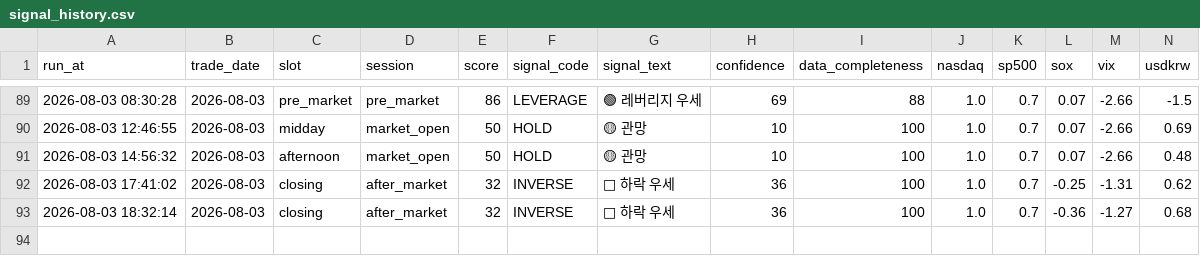
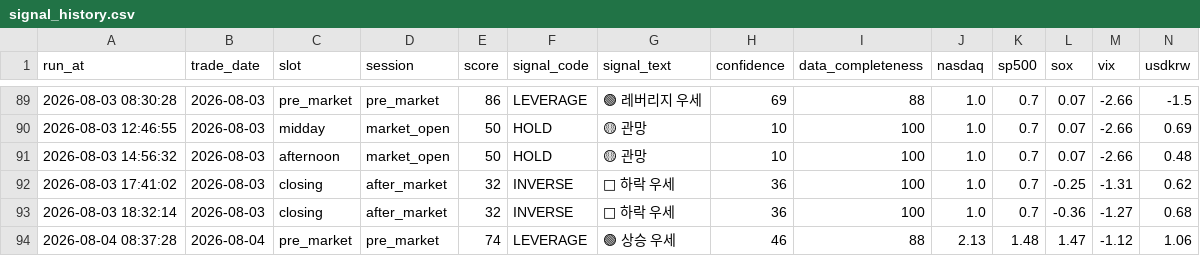
Before and after one commit to nambak2218-debug/marketPilot, a CSV file: data/signal_history.csv, drawn as a sheet; only a part is shown, gaps mark what is left out; rows hold the shown columns only; the diff names each change by its address in the sheet, - before the commit and + after, or states it on an @@ line.

Commit message:
Update MarketPilot signal history [skip ci]

```diff
--- a/data/signal_history.csv
+++ b/data/signal_history.csv
+row 94: 2026-08-04 08:37:28 | 2026-08-04 | pre_market | pre_market | 74 | LEVERAGE | 🟢 상승 우세 | 46 | 88 | 2.13 | 1.48 | 1.47 | -1.12 | 1.06
```
